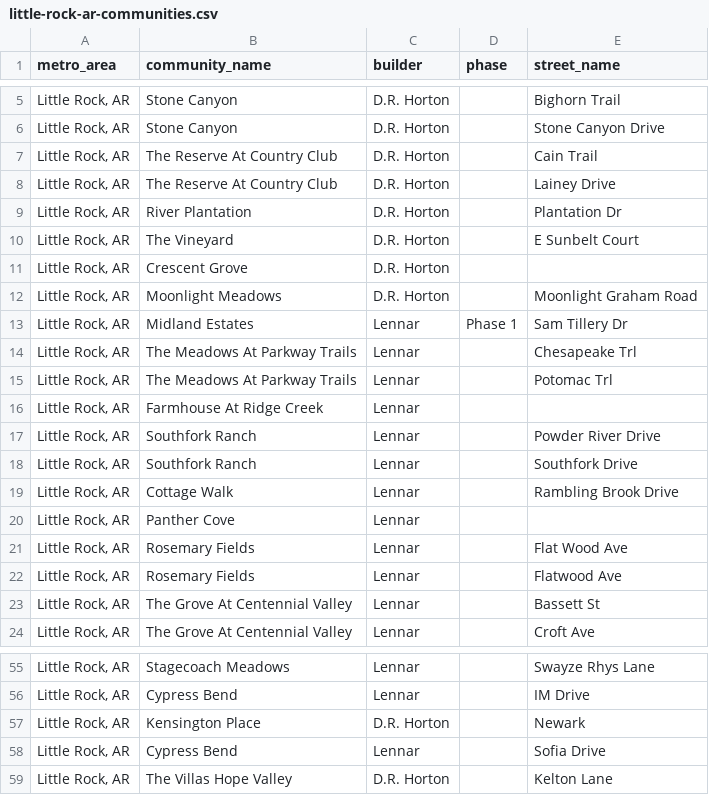
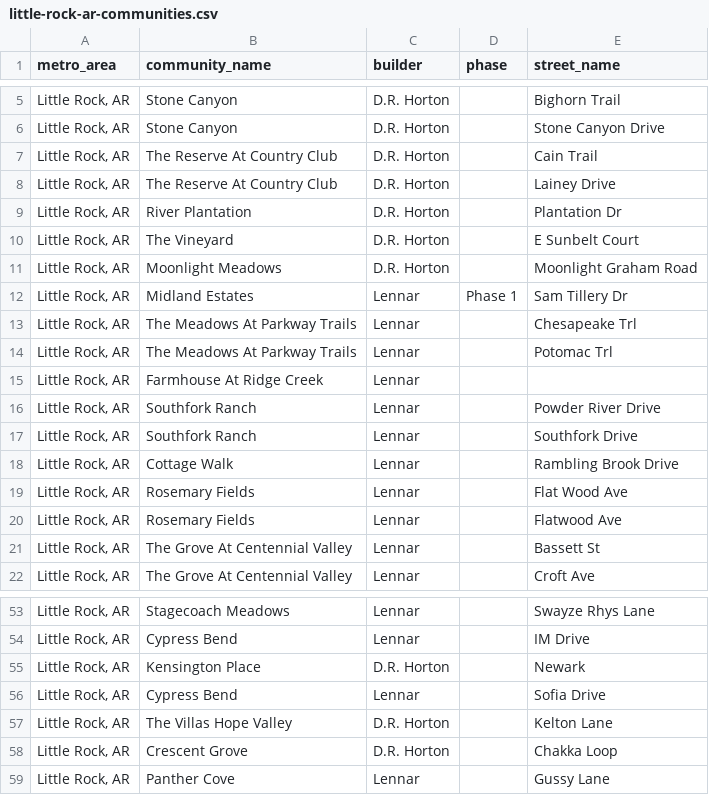
Before and after one commit to Shlomgo/rental-trial, a CSV file: output/little-rock-ar-communities.csv, drawn as a sheet; only a part is shown, gaps mark what is left out; removed rows and columns are numbered as before the commit, all else as after; the diff names each change by its address in the sheet, - before the commit and + after, or states it on an @@ line.

```diff
--- a/output/little-rock-ar-communities.csv
+++ b/output/little-rock-ar-communities.csv
-row 11: Little Rock, AR | Crescent Grove | D.R. Horton
-row 20: Little Rock, AR | Panther Cove | Lennar
+row 58: Little Rock, AR | Crescent Grove | D.R. Horton |  | Chakka Loop
+row 59: Little Rock, AR | Panther Cove | Lennar |  | Gussy Lane
```
Also changed, not shown: 2 other files.
